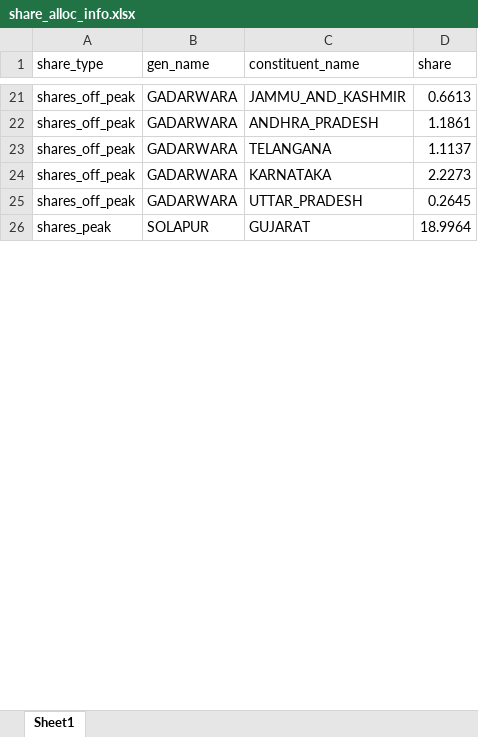
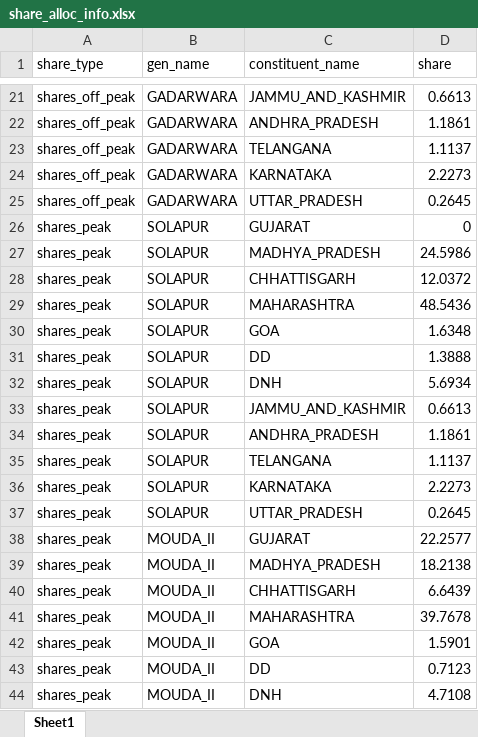
Before and after one commit to nagasudhirpulla/ine_info_node_webhook, an Excel workbook: dbHelpers/share_alloc_info.xlsx, sheet Sheet1, drawn as a sheet; only a part is shown, gaps mark what is left out; values as stored, in another font and other column widths than the file's, no borders; the diff covers the shown part only; the diff names each change by its address in the sheet, - before the commit and + after, or states it on an @@ line.

Commit message:
added share allocation, installed capacity and ramp info

```diff
--- a/dbHelpers/share_alloc_info.xlsx (sheet Sheet1)
+++ b/dbHelpers/share_alloc_info.xlsx (sheet Sheet1)
-D26 (share): 18.9964
+D26 (share): 0
+row 27: shares_peak | SOLAPUR | MADHYA_PRADESH | 24.5986
+row 28: shares_peak | SOLAPUR | CHHATTISGARH | 12.0372
+row 29: shares_peak | SOLAPUR | MAHARASHTRA | 48.5436
+row 30: shares_peak | SOLAPUR | GOA | 1.6348
+row 31: shares_peak | SOLAPUR | DD | 1.3888
+row 32: shares_peak | SOLAPUR | DNH | 5.6934
+row 33: shares_peak | SOLAPUR | JAMMU_AND_KASHMIR | 0.6613
+row 34: shares_peak | SOLAPUR | ANDHRA_PRADESH | 1.1861
+row 35: shares_peak | SOLAPUR | TELANGANA | 1.1137
+row 36: shares_peak | SOLAPUR | KARNATAKA | 2.2273
+row 37: shares_peak | SOLAPUR | UTTAR_PRADESH | 0.2645
+row 38: shares_peak | MOUDA_II | GUJARAT | 22.2577
+row 39: shares_peak | MOUDA_II | MADHYA_PRADESH | 18.2138
+row 40: shares_peak | MOUDA_II | CHHATTISGARH | 6.6439
+row 41: shares_peak | MOUDA_II | MAHARASHTRA | 39.7678
+row 42: shares_peak | MOUDA_II | GOA | 1.5901
+row 43: shares_peak | MOUDA_II | DD | 0.7123
+row 44: shares_peak | MOUDA_II | DNH | 4.7108
```
Also changed, not shown: 364 added rows and 1 edited cell elsewhere in this sheet, dbHelpers/generator_info.xlsx, dbHelpers/generator_unit_info.xlsx.
